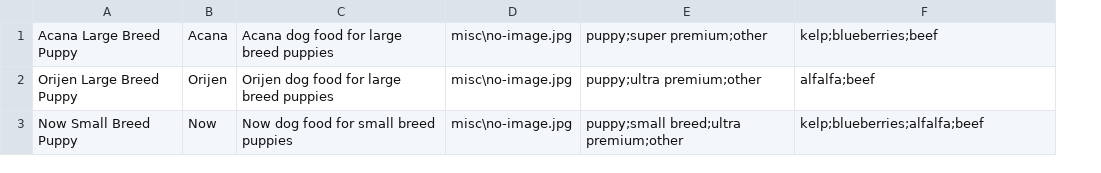
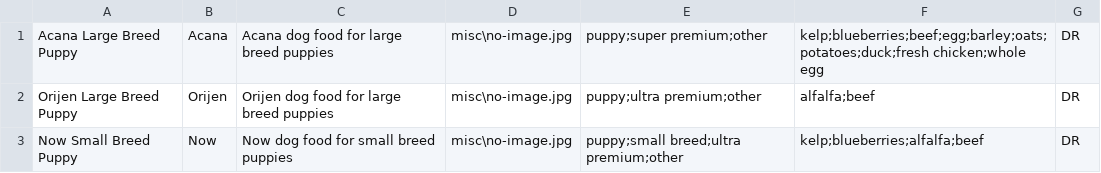
Before and after one commit to yhaspel/KosherDoggy, a CSV file: KosherDoggyData/dogfoods.csv, drawn as a sheet; the diff names each change by its address in the sheet, - before the commit and + after, or states it on an @@ line.

```diff
--- a/KosherDoggyData/dogfoods.csv
+++ b/KosherDoggyData/dogfoods.csv
+column G, rows 1-3: all DR
-F1: kelp;blueberries;beef
+F1: kelp;blueberries;beef;egg;barley;oats;potatoes;duck;fresh chicken;whole egg
```
Also changed, not shown: 17 other files.
